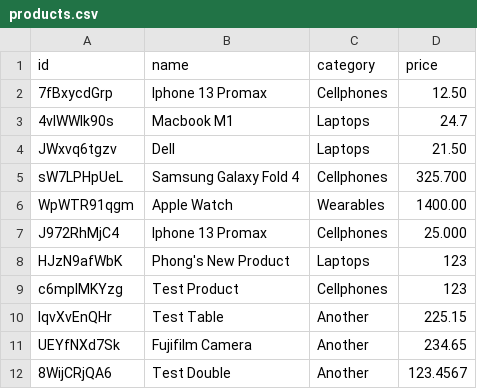
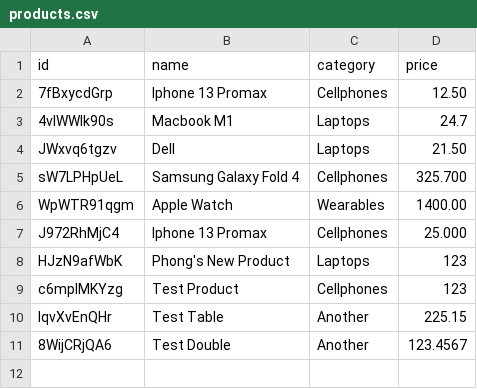
Before and after one commit to Giang2705/Programming1, a CSV file: StoreManagement/Database/products.csv, drawn as a sheet.

Commit message:
delete, update product backend function for admin

```diff
--- a/StoreManagement/Database/products.csv
+++ b/StoreManagement/Database/products.csv
@@ -10,3 +10,2 @@ c6mpIMKYzg,Test Product,Cellphones,123
 IqvXvEnQHr,Test Table,Another,225.15
-UEYfNXd7Sk,Fujifilm Camera,Another,234.65
 8WijCRjQA6,Test Double,Another ,123.4567
```
Also changed, not shown: 41 other files.
